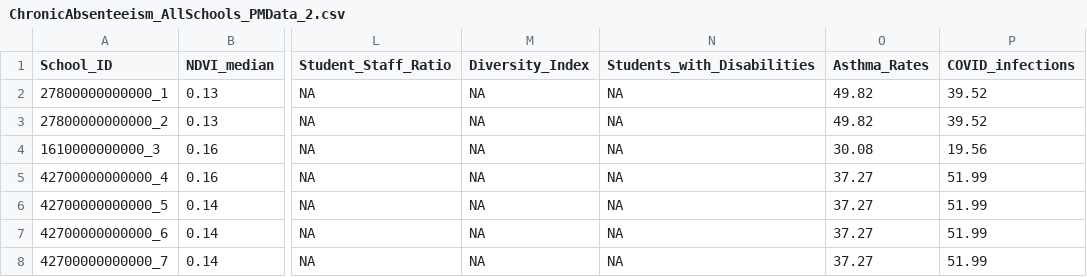
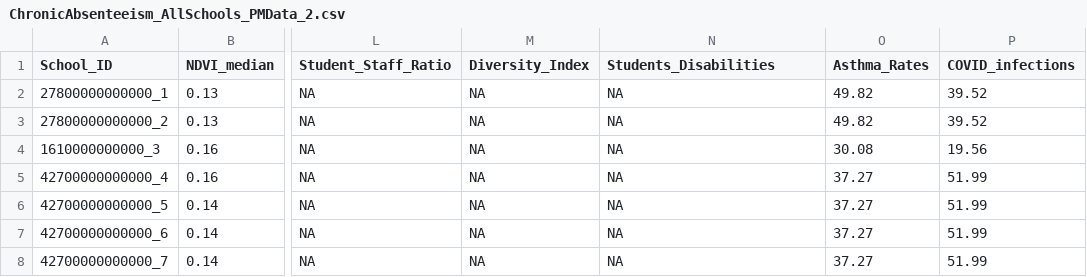
Before and after one commit to devanaddisonturner/Chronic_Absenteeism, a CSV file: data/ChronicAbsenteeism_AllSchools_PMData_2.csv, drawn as a sheet; only a part is shown, gaps mark what is left out; the diff names each change by its address in the sheet, - before the commit and + after, or states it on an @@ line.

Commit message:
Update ChronicAbsenteeism_AllSchools_PMData_2.csv

```diff
--- a/data/ChronicAbsenteeism_AllSchools_PMData_2.csv
+++ b/data/ChronicAbsenteeism_AllSchools_PMData_2.csv
-N1: Students_with_Disabilities
+N1: Students_Disabilities
```
